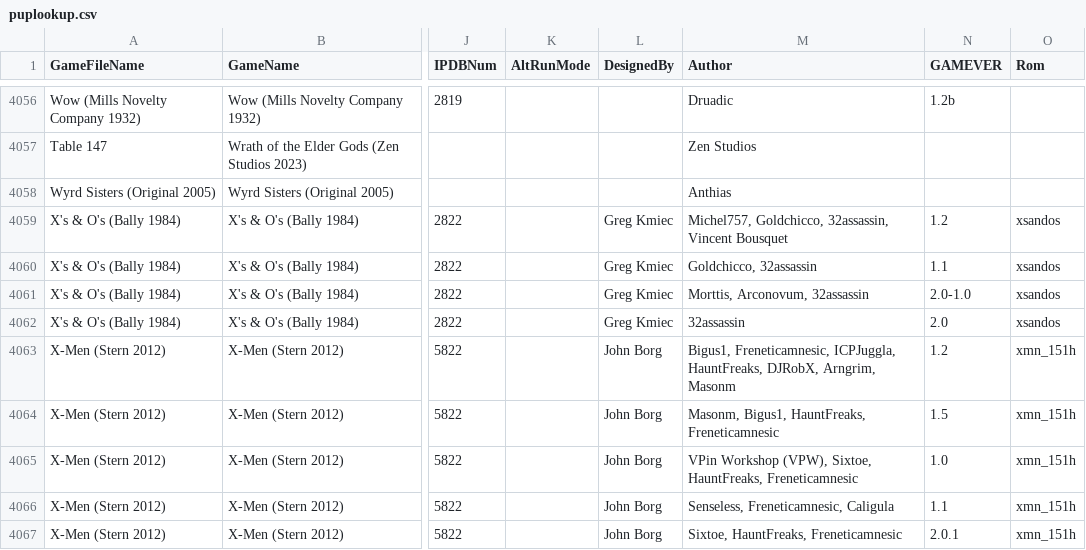
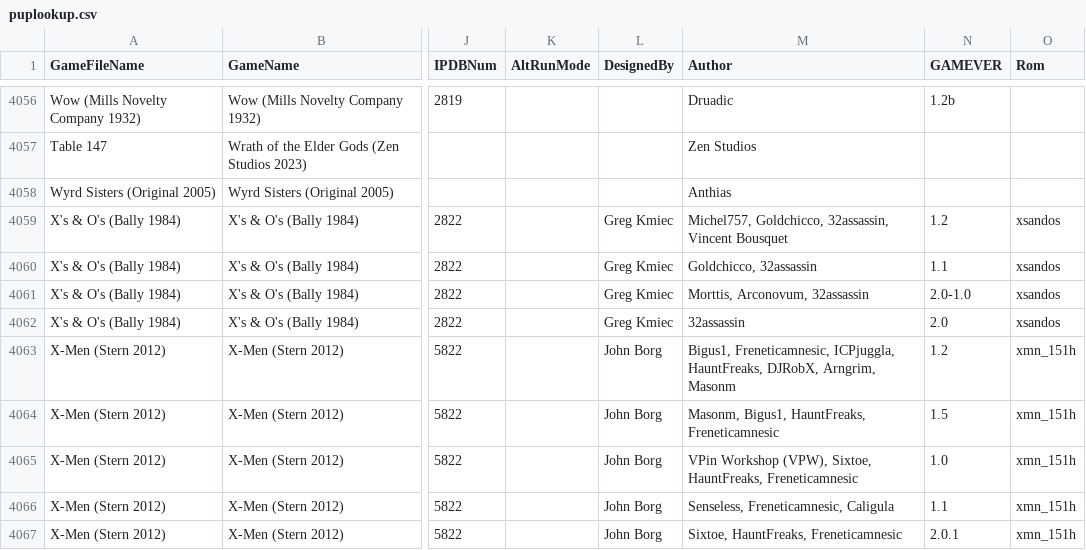
Before and after one commit to VirtualPinballSpreadsheet/vps-db, a CSV file: db/puplookup.csv, drawn as a sheet; only a part is shown, gaps mark what is left out; the diff covers the shown part only; the diff names each change by its address in the sheet, - before the commit and + after, or states it on an @@ line.

```diff
--- a/db/puplookup.csv
+++ b/db/puplookup.csv
-M4063 (Author): Bigus1, Freneticamnesic, ICPJuggla, HauntFreaks, DJRobX,…
+M4063 (Author): Bigus1, Freneticamnesic, ICPjuggla, HauntFreaks, DJRobX,…
```
Also changed, not shown: 11 edited cells elsewhere in this file, 1 other file.
